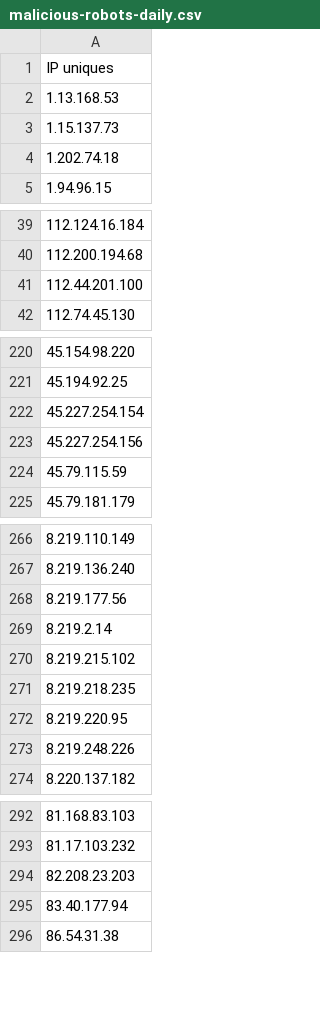
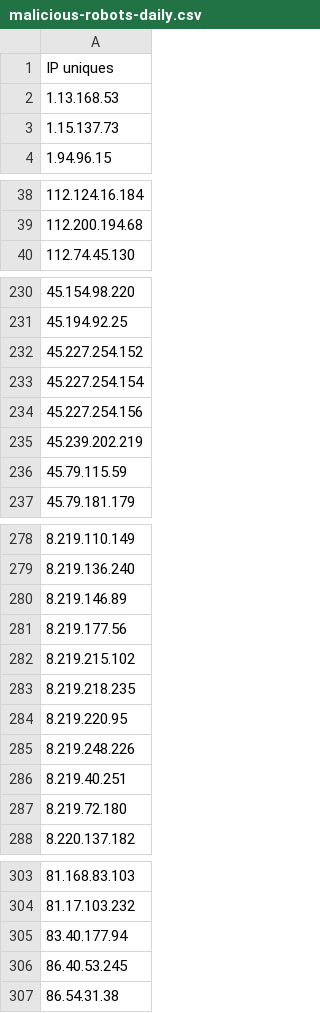
Before and after one commit to DXC-0/Malicious-Robots, a CSV file: malicious-robots-daily.csv, drawn as a sheet; only a part is shown, gaps mark what is left out; removed rows and columns are numbered as before the commit, all else as after; the diff covers the shown part only; the diff names each change by its address in the sheet, - before the commit and + after, or states it on an @@ line.

```diff
--- a/malicious-robots-daily.csv
+++ b/malicious-robots-daily.csv
-row 4: 1.202.74.18
-row 41: 112.44.201.100
+row 232: 45.227.254.152
+row 235: 45.239.202.219
+row 280: 8.219.146.89
-row 269: 8.219.2.14
+row 286: 8.219.40.251
+row 287: 8.219.72.180
-row 294: 82.208.23.203
+row 306: 86.40.53.245
```
Also changed, not shown: 14 added rows, 5 removed rows and 2 edited cells elsewhere in this file, 1 other file.
